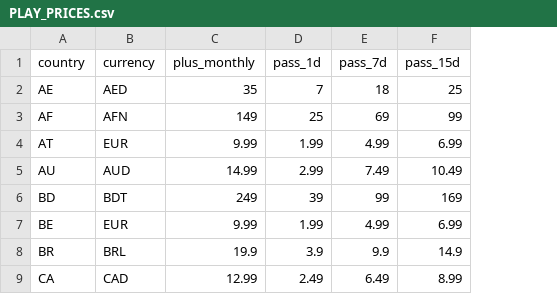
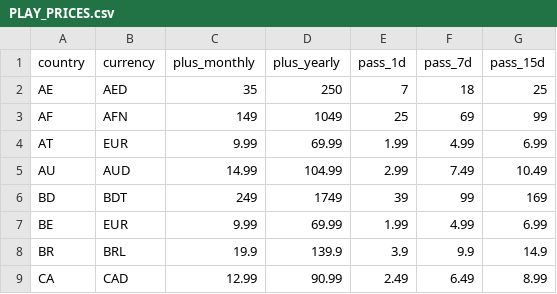
Before and after one commit to LogoOrbit/talklive.ai, a CSV file: android-native/PLAY_PRICES.csv, drawn as a sheet; only a part is shown; the diff names each change by its address in the sheet, - before the commit and + after, or states it on an @@ line.

```diff
--- a/android-native/PLAY_PRICES.csv
+++ b/android-native/PLAY_PRICES.csv
+column D (plus_yearly), rows 2-9: 250 | 1049 | 69.99 | 104.99 | 1749 | 69.99 | 139.9 | 90.99
```
Also changed, not shown: 6 other files.
